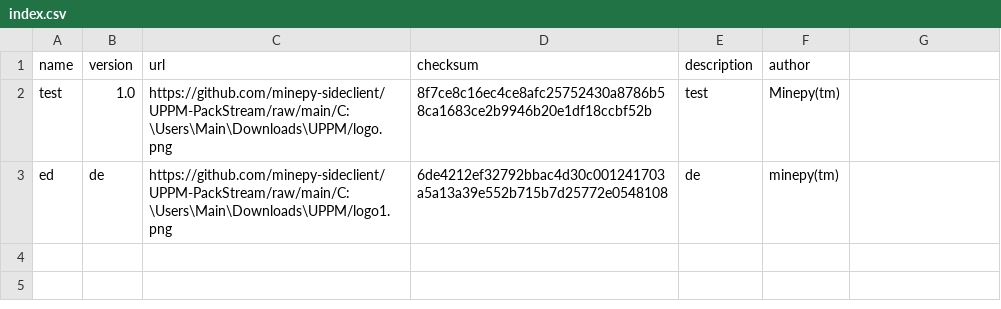
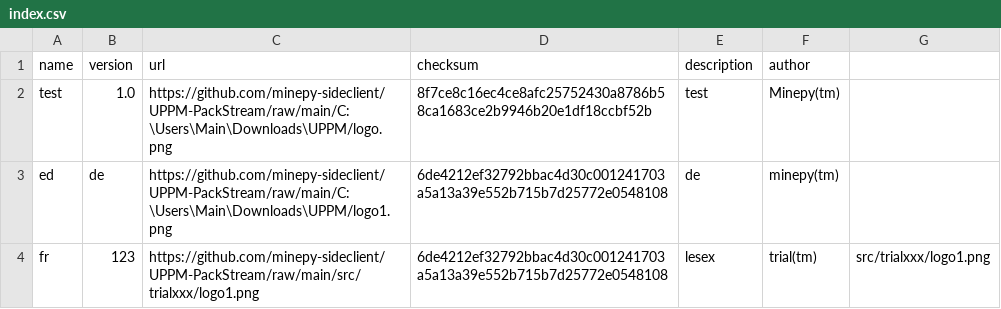
Before and after one commit to minepy-sideclient/UPPM-PackStream, a CSV file: index.csv, drawn as a sheet; the diff names each change by its address in the sheet, - before the commit and + after, or states it on an @@ line.

Commit message:
Aggiornato index.csv con fr

```diff
--- a/index.csv
+++ b/index.csv
+row 4: fr | 123 | https://github.com/minepy-sideclient/UPPM-PackStream/raw/main/src/trialxxx/logo1.png | 6de4212ef32792bbac4d30c001241703a5a13a39e552b715b7d25772e0548108 | lesex | trial(tm) | src/trialxxx/logo1.png
```
